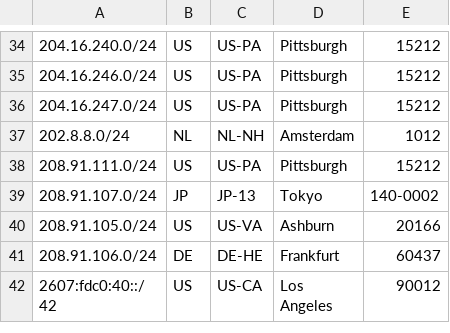
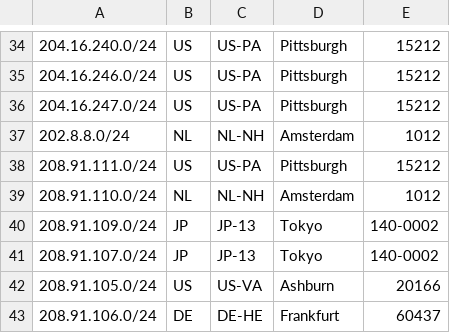
Before and after one commit to TeraSwitch/as20326.com, a CSV file: ipgeo.csv, drawn as a sheet; only a part is shown, gaps mark what is left out; the shorter side is filled out with more unchanged rows.

Commit message:
Update ipgeo.csv
fixes

```diff
--- a/ipgeo.csv
+++ b/ipgeo.csv
@@ -38,2 +38,4 @@
 208.91.111.0/24,US,US-PA,Pittsburgh,15212
+208.91.110.0/24,NL,NL-NH,Amsterdam,1012
+208.91.109.0/24,JP,JP-13,Tokyo,140-0002
 208.91.107.0/24,JP,JP-13,Tokyo,140-0002
```
